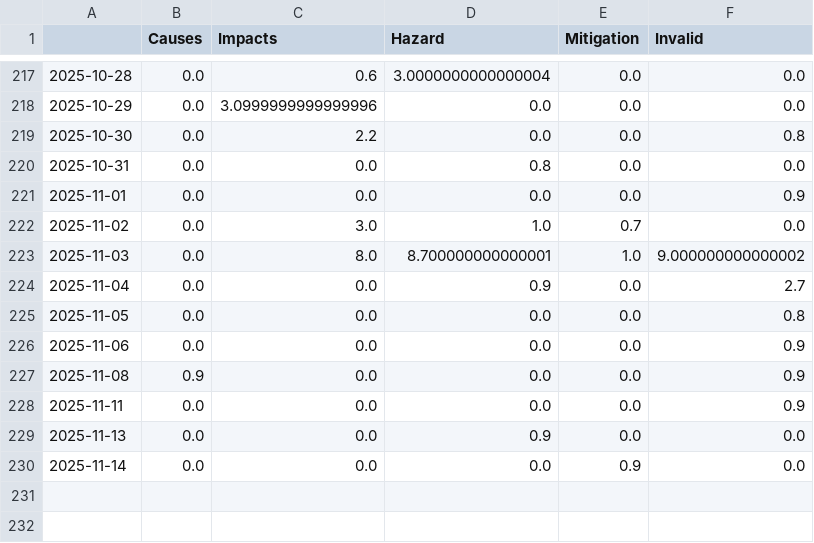
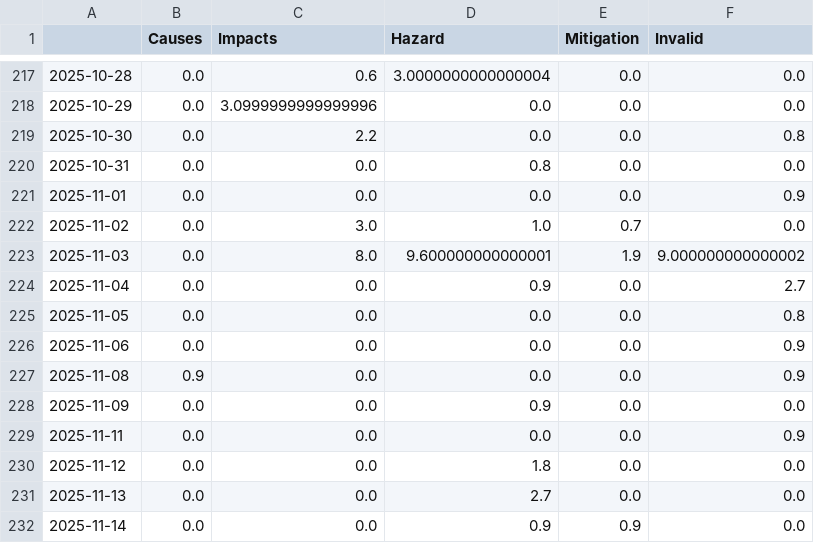
Before and after one commit to marcol95-news/earthquakeiscoming, a CSV file: csv/topics_date.csv, drawn as a sheet; only a part is shown, gaps mark what is left out.

```diff
--- a/csv/topics_date.csv
+++ b/csv/topics_date.csv
@@ -222,3 +222,3 @@
 2025-11-02,0.0,3.0,1.0,0.7,0.0
-2025-11-03,0.0,8.0,8.700000000000001,1.0,9.000000000000002
+2025-11-03,0.0,8.0,9.600000000000001,1.9,9.000000000000002
 2025-11-04,0.0,0.0,0.9,0.0,2.7
@@ -227,4 +227,6 @@
 2025-11-08,0.9,0.0,0.0,0.0,0.9
+2025-11-09,0.0,0.0,0.9,0.0,0.0
 2025-11-11,0.0,0.0,0.0,0.0,0.9
-2025-11-13,0.0,0.0,0.9,0.0,0.0
-2025-11-14,0.0,0.0,0.0,0.9,0.0
+2025-11-12,0.0,0.0,1.8,0.0,0.0
+2025-11-13,0.0,0.0,2.7,0.0,0.0
+2025-11-14,0.0,0.0,0.9,0.9,0.0
```
Also changed, not shown: 4 other files.
